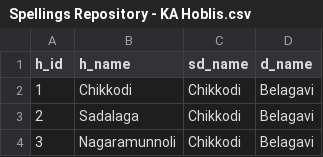
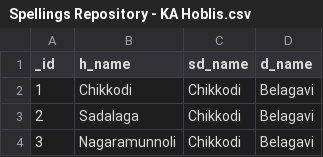
Before and after one commit to CEGISrepository/GIS-Templates-for-CEGIS-States, a CSV file: Karnataka/Spellings Repository - KA Hoblis.csv, drawn as a sheet; only a part is shown.

Commit message:
Update Spellings Repository - KA Hoblis.csv

```diff
--- a/Karnataka/Spellings Repository - KA Hoblis.csv
+++ b/Karnataka/Spellings Repository - KA Hoblis.csv
@@ -1,2 +1,2 @@
-h_id,h_name,sd_name,d_name
+_id,h_name,sd_name,d_name
 1,Chikkodi,Chikkodi,Belagavi
```
